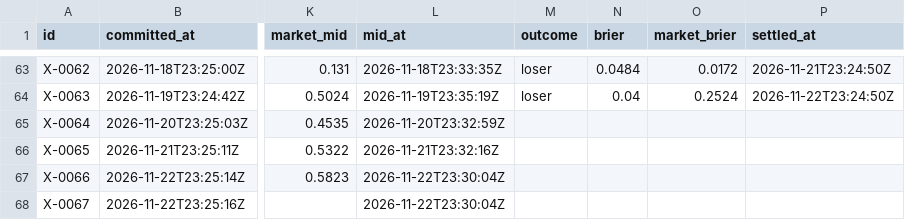
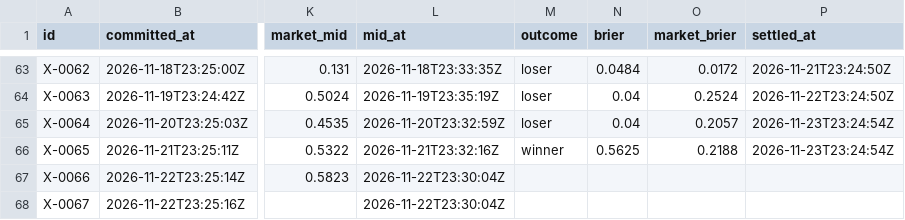
Before and after one commit to triton-xxix/proteus-lab, a CSV file: exchange/BOOK.csv, drawn as a sheet; only a part is shown, gaps mark what is left out; the diff covers the shown part only; the diff names each change by its address in the sheet, - before the commit and + after, or states it on an @@ line.

```diff
--- a/exchange/BOOK.csv
+++ b/exchange/BOOK.csv
-M65 (outcome): (empty)
+M65 (outcome): loser
-N65 (brier): (empty)
+N65 (brier): 0.04
-O65 (market_brier): (empty)
+O65 (market_brier): 0.2057
-P65:P66 (settled_at): (empty)
+P65:P66 (settled_at): 2026-11-23T23:24:54Z
-M66 (outcome): (empty)
+M66 (outcome): winner
-N66 (brier): (empty)
+N66 (brier): 0.5625
-O66 (market_brier): (empty)
+O66 (market_brier): 0.2188
```
Also changed, not shown: 1 added row elsewhere in this file, pitch/PREDICTIONS.csv, systems/EVENTS.csv, 15 other files.
